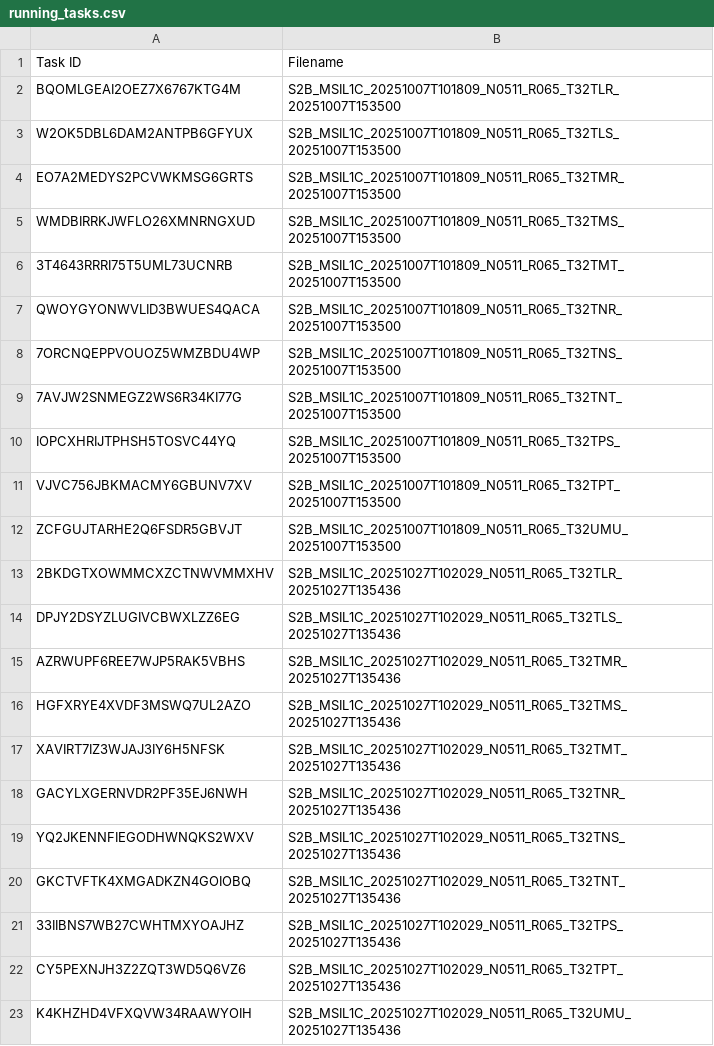
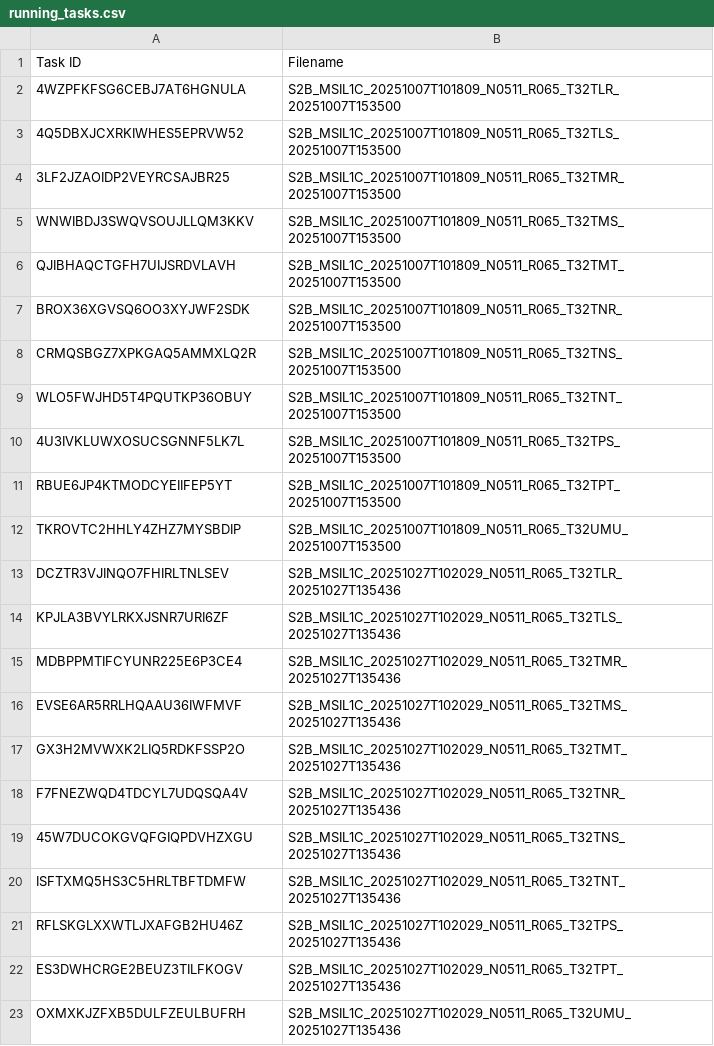
Before and after one commit to swisstopo/topo-satromo-v2, a CSV file: processing/running_tasks.csv, drawn as a sheet.

Commit message:
Processing files done

```diff
--- a/processing/running_tasks.csv
+++ b/processing/running_tasks.csv
@@ -1,23 +1,23 @@
 Task ID,Filename
-BQOMLGEAI2OEZ7X6767KTG4M,S2B_MSIL1C_20251007T101809_N0511_R065_T32TLR_20251007T153500
-W2OK5DBL6DAM2ANTPB6GFYUX,S2B_MSIL1C_20251007T101809_N0511_R065_T32TLS_20251007T153500
-EO7A2MEDYS2PCVWKMSG6GRTS,S2B_MSIL1C_20251007T101809_N0511_R065_T32TMR_20251007T153500
-WMDBIRRKJWFLO26XMNRNGXUD,S2B_MSIL1C_20251007T101809_N0511_R065_T32TMS_20251007T153500
-3T4643RRRI75T5UML73UCNRB,S2B_MSIL1C_20251007T101809_N0511_R065_T32TMT_20251007T153500
-QWOYGYONWVLID3BWUES4QACA,S2B_MSIL1C_20251007T101809_N0511_R065_T32TNR_20251007T153500
-7ORCNQEPPVOUOZ5WMZBDU4WP,S2B_MSIL1C_20251007T101809_N0511_R065_T32TNS_20251007T153500
-7AVJW2SNMEGZ2WS6R34KI77G,S2B_MSIL1C_20251007T101809_N0511_R065_T32TNT_20251007T153500
-IOPCXHRIJTPHSH5TOSVC44YQ,S2B_MSIL1C_20251007T101809_N0511_R065_T32TPS_20251007T153500
-VJVC756JBKMACMY6GBUNV7XV,S2B_MSIL1C_20251007T101809_N0511_R065_T32TPT_20251007T153500
-ZCFGUJTARHE2Q6FSDR5GBVJT,S2B_MSIL1C_20251007T101809_N0511_R065_T32UMU_20251007T153500
-2BKDGTXOWMMCXZCTNWVMMXHV,S2B_MSIL1C_20251027T102029_N0511_R065_T32TLR_20251027T135436
-DPJY2DSYZLUGIVCBWXLZZ6EG,S2B_MSIL1C_20251027T102029_N0511_R065_T32TLS_20251027T135436
-AZRWUPF6REE7WJP5RAK5VBHS,S2B_MSIL1C_20251027T102029_N0511_R065_T32TMR_20251027T135436
-HGFXRYE4XVDF3MSWQ7UL2AZO,S2B_MSIL1C_20251027T102029_N0511_R065_T32TMS_20251027T135436
-XAVIRT7IZ3WJAJ3IY6H5NFSK,S2B_MSIL1C_20251027T102029_N0511_R065_T32TMT_20251027T135436
-GACYLXGERNVDR2PF35EJ6NWH,S2B_MSIL1C_20251027T102029_N0511_R065_T32TNR_20251027T135436
-YQ2JKENNFIEGODHWNQKS2WXV,S2B_MSIL1C_20251027T102029_N0511_R065_T32TNS_20251027T135436
-GKCTVFTK4XMGADKZN4GOIOBQ,S2B_MSIL1C_20251027T102029_N0511_R065_T32TNT_20251027T135436
-33IIBNS7WB27CWHTMXYOAJHZ,S2B_MSIL1C_20251027T102029_N0511_R065_T32TPS_20251027T135436
-CY5PEXNJH3Z2ZQT3WD5Q6VZ6,S2B_MSIL1C_20251027T102029_N0511_R065_T32TPT_20251027T135436
-K4KHZHD4VFXQVW34RAAWYOIH,S2B_MSIL1C_20251027T102029_N0511_R065_T32UMU_20251027T135436
+4WZPFKFSG6CEBJ7AT6HGNULA,S2B_MSIL1C_20251007T101809_N0511_R065_T32TLR_20251007T153500
+4Q5DBXJCXRKIWHES5EPRVW52,S2B_MSIL1C_20251007T101809_N0511_R065_T32TLS_20251007T153500
+3LF2JZAOIDP2VEYRCSAJBR25,S2B_MSIL1C_20251007T101809_N0511_R065_T32TMR_20251007T153500
+WNWIBDJ3SWQVSOUJLLQM3KKV,S2B_MSIL1C_20251007T101809_N0511_R065_T32TMS_20251007T153500
+QJIBHAQCTGFH7UIJSRDVLAVH,S2B_MSIL1C_20251007T101809_N0511_R065_T32TMT_20251007T153500
+BROX36XGVSQ6OO3XYJWF2SDK,S2B_MSIL1C_20251007T101809_N0511_R065_T32TNR_20251007T153500
+CRMQSBGZ7XPKGAQ5AMMXLQ2R,S2B_MSIL1C_20251007T101809_N0511_R065_T32TNS_20251007T153500
+WLO5FWJHD5T4PQUTKP36OBUY,S2B_MSIL1C_20251007T101809_N0511_R065_T32TNT_20251007T153500
+4U3IVKLUWXOSUCSGNNF5LK7L,S2B_MSIL1C_20251007T101809_N0511_R065_T32TPS_20251007T153500
+RBUE6JP4KTMODCYEIIFEP5YT,S2B_MSIL1C_20251007T101809_N0511_R065_T32TPT_20251007T153500
+TKROVTC2HHLY4ZHZ7MYSBDIP,S2B_MSIL1C_20251007T101809_N0511_R065_T32UMU_20251007T153500
+DCZTR3VJINQO7FHIRLTNLSEV,S2B_MSIL1C_20251027T102029_N0511_R065_T32TLR_20251027T135436
+KPJLA3BVYLRKXJSNR7URI6ZF,S2B_MSIL1C_20251027T102029_N0511_R065_T32TLS_20251027T135436
+MDBPPMTIFCYUNR225E6P3CE4,S2B_MSIL1C_20251027T102029_N0511_R065_T32TMR_20251027T135436
+EVSE6AR5RRLHQAAU36IWFMVF,S2B_MSIL1C_20251027T102029_N0511_R065_T32TMS_20251027T135436
+GX3H2MVWXK2LIQ5RDKFSSP2O,S2B_MSIL1C_20251027T102029_N0511_R065_T32TMT_20251027T135436
+F7FNEZWQD4TDCYL7UDQSQA4V,S2B_MSIL1C_20251027T102029_N0511_R065_T32TNR_20251027T135436
+45W7DUCOKGVQFGIQPDVHZXGU,S2B_MSIL1C_20251027T102029_N0511_R065_T32TNS_20251027T135436
+ISFTXMQ5HS3C5HRLTBFTDMFW,S2B_MSIL1C_20251027T102029_N0511_R065_T32TNT_20251027T135436
+RFLSKGLXXWTLJXAFGB2HU46Z,S2B_MSIL1C_20251027T102029_N0511_R065_T32TPS_20251027T135436
+ES3DWHCRGE2BEUZ3TILFKOGV,S2B_MSIL1C_20251027T102029_N0511_R065_T32TPT_20251027T135436
+OXMXKJZFXB5DULFZEULBUFRH,S2B_MSIL1C_20251027T102029_N0511_R065_T32UMU_20251027T135436
```
Also changed, not shown: 22 other files.
